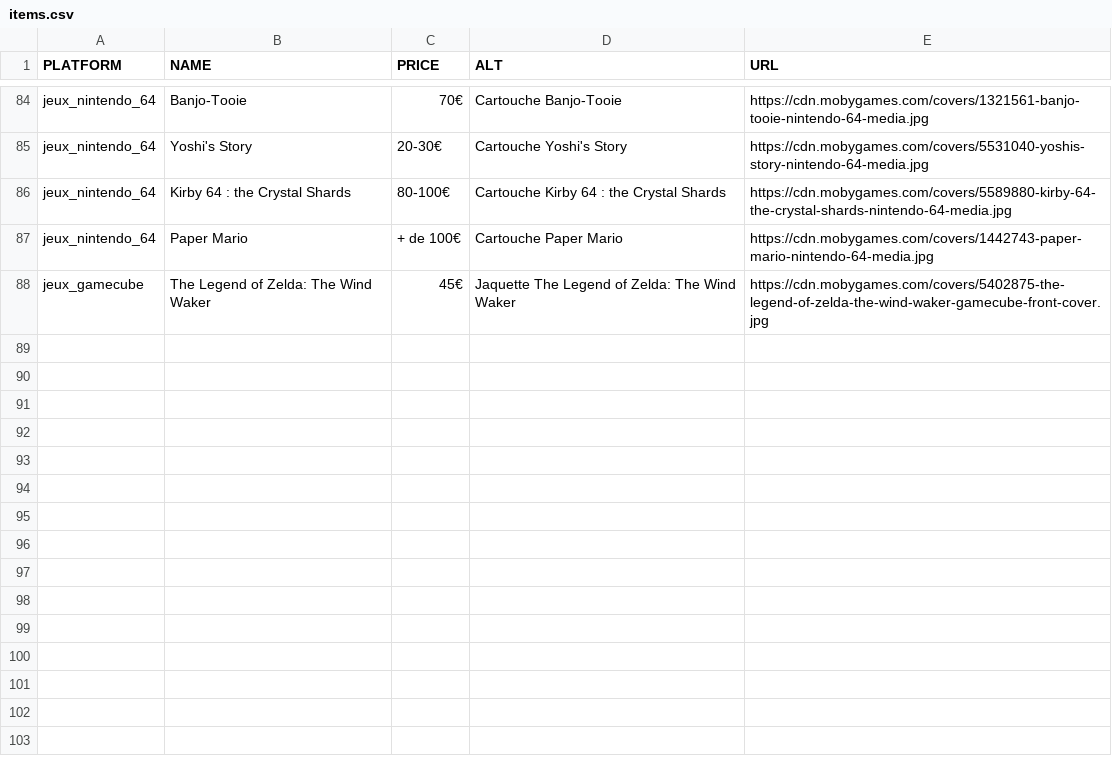
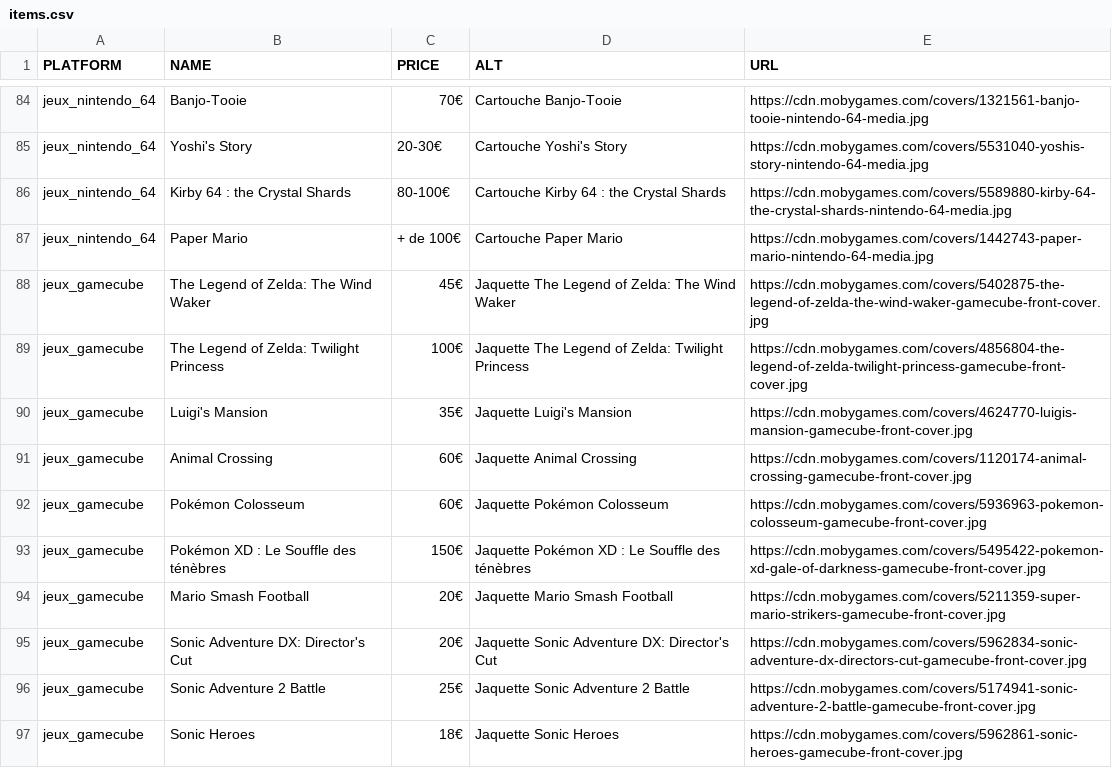
Before and after one commit to Matbaldi/Listes, a CSV file: assets/csv/items.csv, drawn as a sheet; only a part is shown, gaps mark what is left out.

Commit message:
Update items.csv

```diff
--- a/assets/csv/items.csv
+++ b/assets/csv/items.csv
@@ -88 +88,10 @@ jeux_nintendo_64,Paper Mario,+ de 100€,Cartouche Paper Mario,https://cdn.mobyg
 jeux_gamecube,The Legend of Zelda: The Wind Waker,45€,Jaquette The Legend of Zelda: The Wind Waker,https://cdn.mobygames.com/covers/5402875-the-legend-of-zelda-the-wind-waker-gamecube-front-cover.jpg
+jeux_gamecube,The Legend of Zelda: Twilight Princess,100€,Jaquette The Legend of Zelda: Twilight Princess,https://cdn.mobygames.com/covers/4856804-the-legend-of-zelda-twilight-princess-gamecube-front-cover.jpg
+jeux_gamecube,Luigi's Mansion,35€,Jaquette Luigi's Mansion,https://cdn.mobygames.com/covers/4624770-luigis-mansion-gamecube-front-cover.jpg
+jeux_gamecube,Animal Crossing,60€,Jaquette Animal Crossing,https://cdn.mobygames.com/covers/1120174-animal-crossing-gamecube-front-cover.jpg
+jeux_gamecube,Pokémon Colosseum,60€,Jaquette Pokémon Colosseum,https://cdn.mobygames.com/covers/5936963-pokemon-colosseum-gamecube-front-cover.jpg
+jeux_gamecube,Pokémon XD : Le Souffle des ténèbres,150€,Jaquette Pokémon XD : Le Souffle des ténèbres,https://cdn.mobygames.com/covers/5495422-pokemon-xd-gale-of-darkness-gamecube-front-cover.jpg
+jeux_gamecube,Mario Smash Football,20€,Jaquette Mario Smash Football,https://cdn.mobygames.com/covers/5211359-super-mario-strikers-gamecube-front-cover.jpg
+jeux_gamecube,Sonic Adventure DX: Director's Cut,20€,Jaquette Sonic Adventure DX: Director's Cut,https://cdn.mobygames.com/covers/5962834-sonic-adventure-dx-directors-cut-gamecube-front-cover.jpg
+jeux_gamecube,Sonic Adventure 2 Battle,25€,Jaquette Sonic Adventure 2 Battle,https://cdn.mobygames.com/covers/5174941-sonic-adventure-2-battle-gamecube-front-cover.jpg
+jeux_gamecube,Sonic Heroes,18€,Jaquette Sonic Heroes,https://cdn.mobygames.com/covers/5962861-sonic-heroes-gamecube-front-cover.jpg
```
